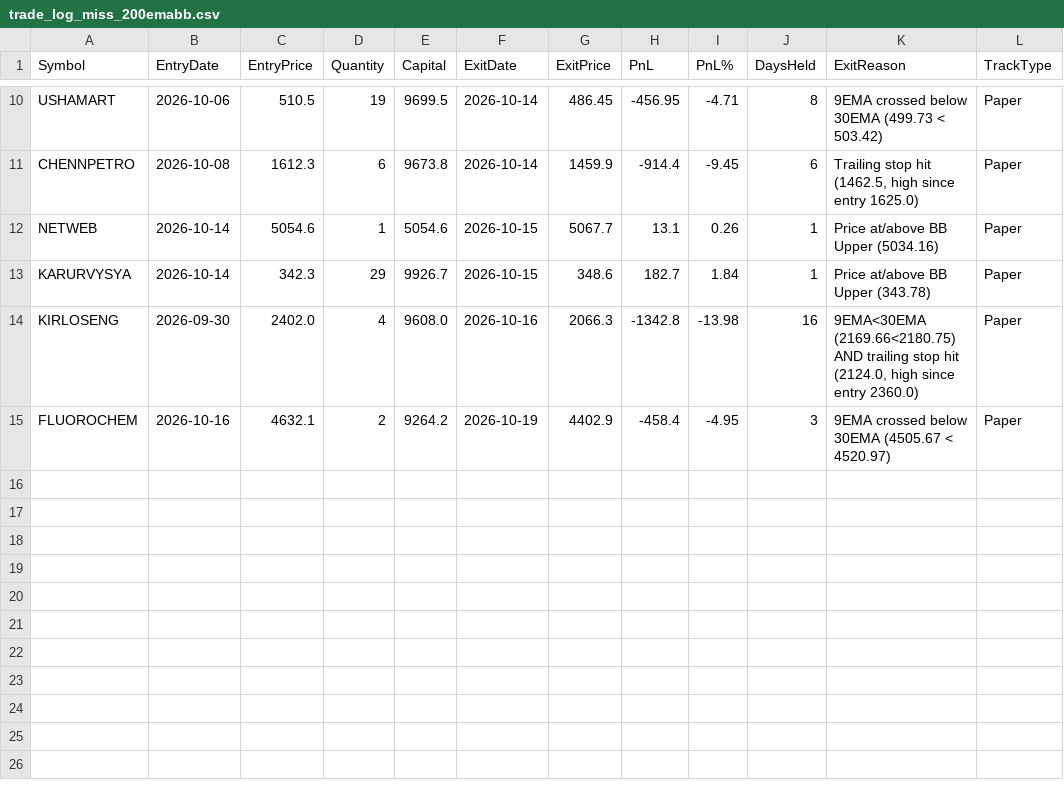
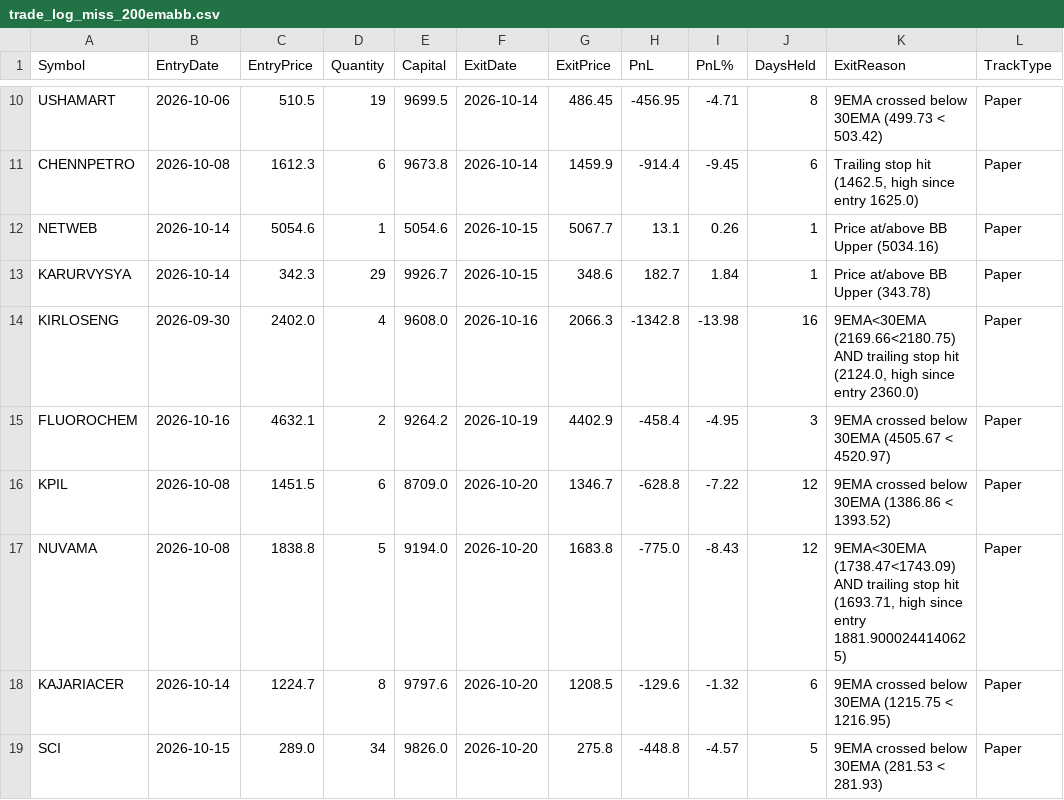
Before and after one commit to finnyrajmann/nse-200emabb, a CSV file: data/trade_log_miss_200emabb.csv, drawn as a sheet; only a part is shown, gaps mark what is left out.

Commit message:
Auto-update — 2026-10-20

```diff
--- a/data/trade_log_miss_200emabb.csv
+++ b/data/trade_log_miss_200emabb.csv
@@ -15 +15,5 @@ KIRLOSENG,2026-09-30,2402.0,4,9608.0,2026-10-16,2066.3,-1342.8,-13.98,16,"9EMA<3
 FLUOROCHEM,2026-10-16,4632.1,2,9264.2,2026-10-19,4402.9,-458.4,-4.95,3,9EMA crossed below 30EMA (4505.67 < 4520.97),Paper
+KPIL,2026-10-08,1451.5,6,8709.0,2026-10-20,1346.7,-628.8,-7.22,12,9EMA crossed below 30EMA (1386.86 < 1393.52),Paper
+NUVAMA,2026-10-08,1838.8,5,9194.0,2026-10-20,1683.8,-775.0,-8.43,12,"9EMA<30EMA (1738.47<1743.09) AND trailing stop hit (1693.71, high since entry 1881.9000244140625)",Paper
+KAJARIACER,2026-10-14,1224.7,8,9797.6,2026-10-20,1208.5,-129.6,-1.32,6,9EMA crossed below 30EMA (1215.75 < 1216.95),Paper
+SCI,2026-10-15,289.0,34,9826.0,2026-10-20,275.8,-448.8,-4.57,5,9EMA crossed below 30EMA (281.53 < 281.93),Paper
```
